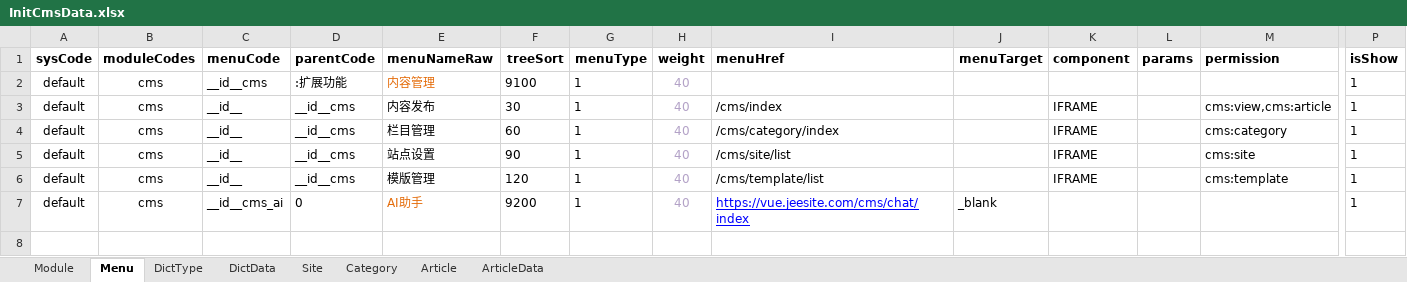
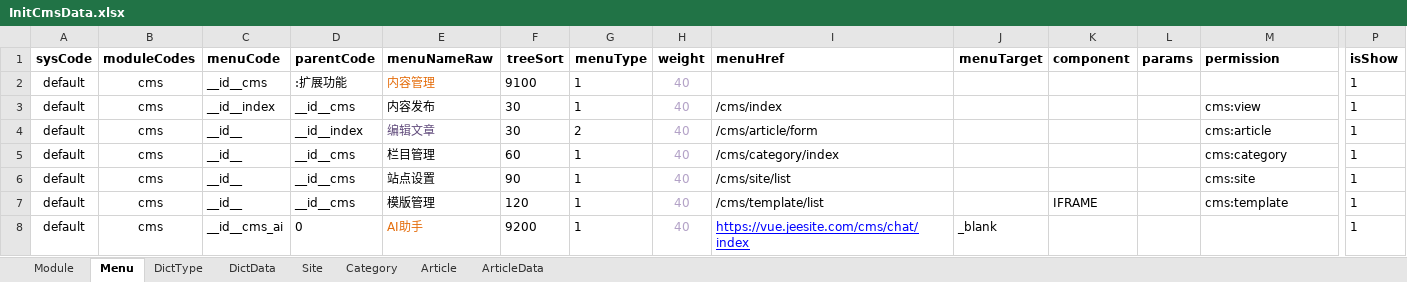
Before and after one commit to thinkgem/jeesite, an Excel workbook: modules/cms/src/main/java/com/jeesite/modules/cms/db/InitCmsData.xlsx, sheet Menu, drawn as a sheet; only a part is shown, gaps mark what is left out; values as stored, in another font and other column widths than the file's, no borders; addresses are those after the commit; rows hold the shown columns only; the diff names each change by its address in the sheet, - before the commit and + after, or states it on an @@ line.

Commit message:
新增 vue 版本的 cms 后端管理页面

```diff
--- a/modules/cms/src/main/java/com/jeesite/modules/cms/db/InitCmsData.xlsx (sheet Menu)
+++ b/modules/cms/src/main/java/com/jeesite/modules/cms/db/InitCmsData.xlsx (sheet Menu)
-C3 (menuCode): __id__
+C3 (menuCode): __id__index
-K3 (component): IFRAME
+K3 (component): (empty)
-M3 (permission): cms:view,cms:article
+M3 (permission): cms:view
+row 4: default | cms | __id__ | __id__index | 编辑文章 | 30 | 2 | 40 | /cms/article/form |  |  |  | cms:article | 1
-K5:K6 (component): IFRAME
+K5:K6 (component): (empty)
```
